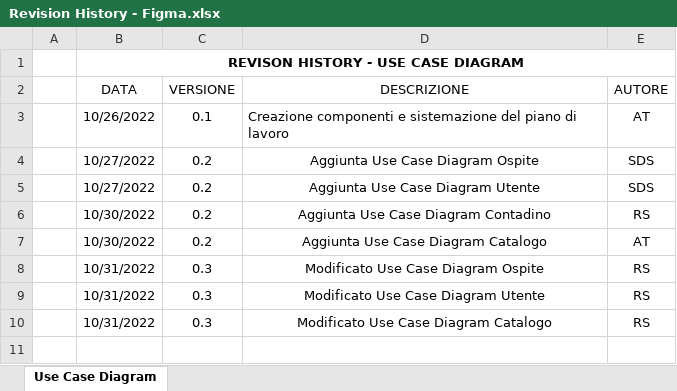
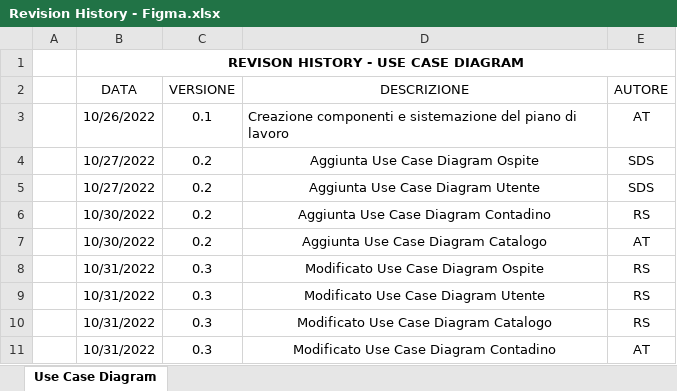
Before and after one commit to a-ture/WoodLot, an Excel workbook: Documenti di Progetto/Revision History - Figma.xlsx, sheet Use Case Diagram, drawn as a sheet; values as stored, in another font and other column widths than the file's, no borders; table styles not drawn; the diff names each change by its address in the sheet, - before the commit and + after, or states it on an @@ line.

Commit message:
RAD
Modifica Use Case

```diff
--- a/Documenti di Progetto/Revision History - Figma.xlsx (sheet Use Case Diagram)
+++ b/Documenti di Progetto/Revision History - Figma.xlsx (sheet Use Case Diagram)
+row 11:  | 10/31/2022 | 0.3 | Modificato Use Case Diagram Contadino | AT
```
Also changed, not shown: 4 other files.
